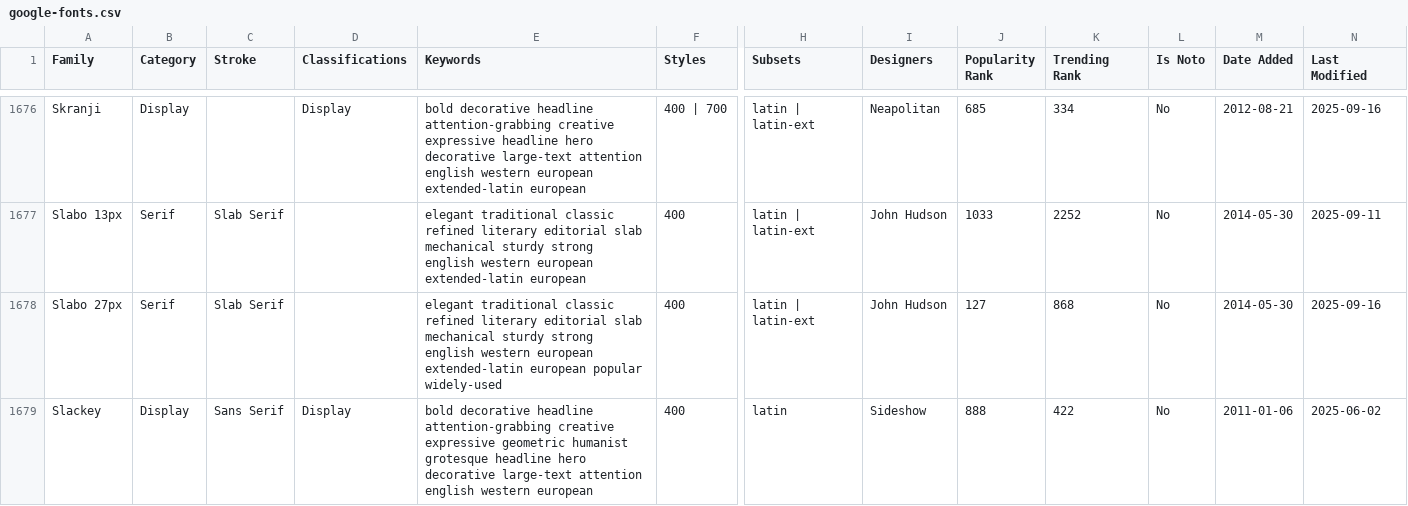
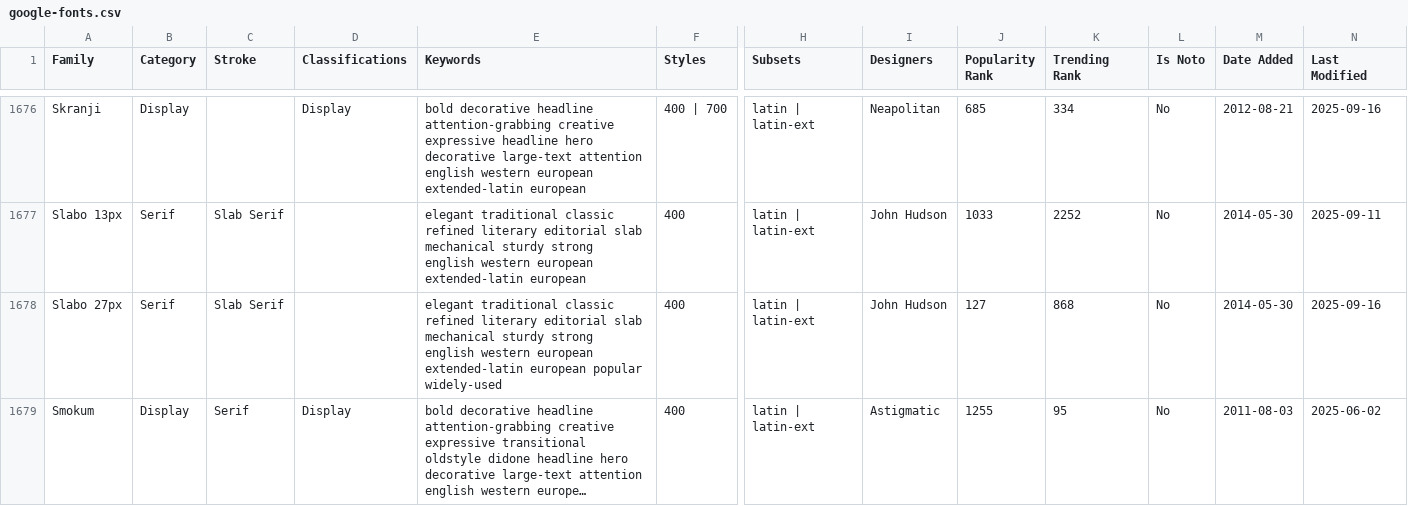
Before and after one commit to Sriman-Dhar/component-gallery, a CSV file: .claude/skills/ui-ux-pro-max/data/google-fonts.csv, drawn as a sheet; only a part is shown, gaps mark what is left out; the shorter side is filled out with more unchanged rows; long unchanged cells end in …; rows hold the shown columns only; the diff covers the shown part only; the diff names each change by its address in the sheet, - before the commit and + after, or states it on an @@ line.

```diff
--- a/.claude/skills/ui-ux-pro-max/data/google-fonts.csv
+++ b/.claude/skills/ui-ux-pro-max/data/google-fonts.csv
-row 1679: Slackey | Display | Sans Serif | Display | bold decorative headline attention-grabbing creative expressive geometric humanist grotesque headline hero decorative large-text attention english western european | 400 | latin | Sideshow | 888 | 422 | No | 2011-01-06 | 2025-06-02
```
Also changed, not shown: 1 removed row elsewhere in this file, .claude/skills/ui-ux-pro-max/data/products.csv, .claude/skills/ui-ux-pro-max/data/ui-reasoning.csv, 31 other files.
